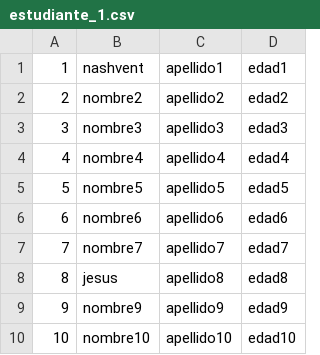
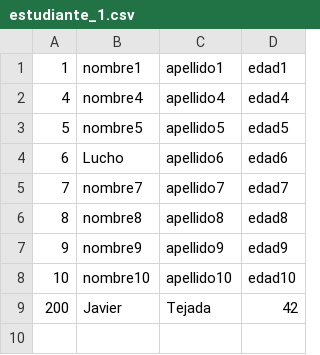
Before and after one commit to nashvent/gestorbd, a CSV file: data/estudiante_1.csv, drawn as a sheet.

```diff
--- a/data/estudiante_1.csv
+++ b/data/estudiante_1.csv
@@ -1,10 +1,9 @@
-1,nashvent,apellido1,edad1
-2,nombre2,apellido2,edad2
-3,nombre3,apellido3,edad3
+1,nombre1,apellido1,edad1
 4,nombre4,apellido4,edad4
 5,nombre5,apellido5,edad5
-6,nombre6,apellido6,edad6
+6,Lucho,apellido6,edad6
 7,nombre7,apellido7,edad7
-8,jesus,apellido8,edad8
+8,nombre8,apellido8,edad8
 9,nombre9,apellido9,edad9
 10,nombre10,apellido10,edad10
+200,Javier,Tejada,42
```
Also changed, not shown: data/estudiante_2.csv, 3 other files.
